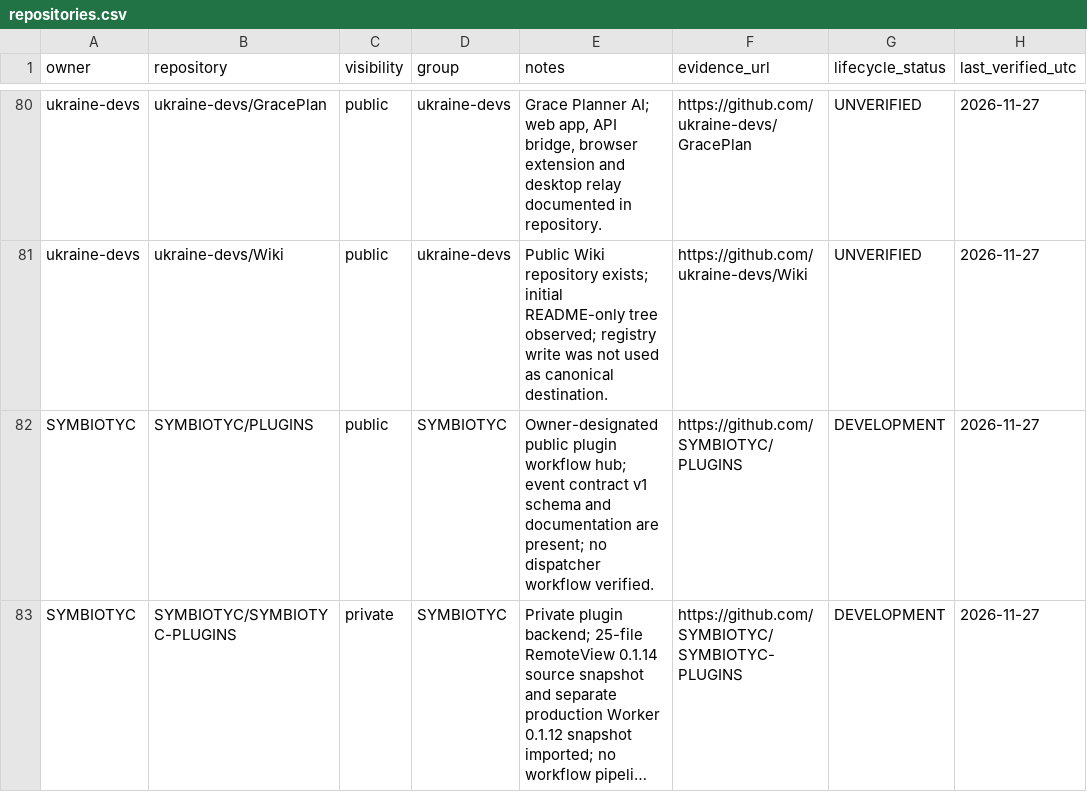
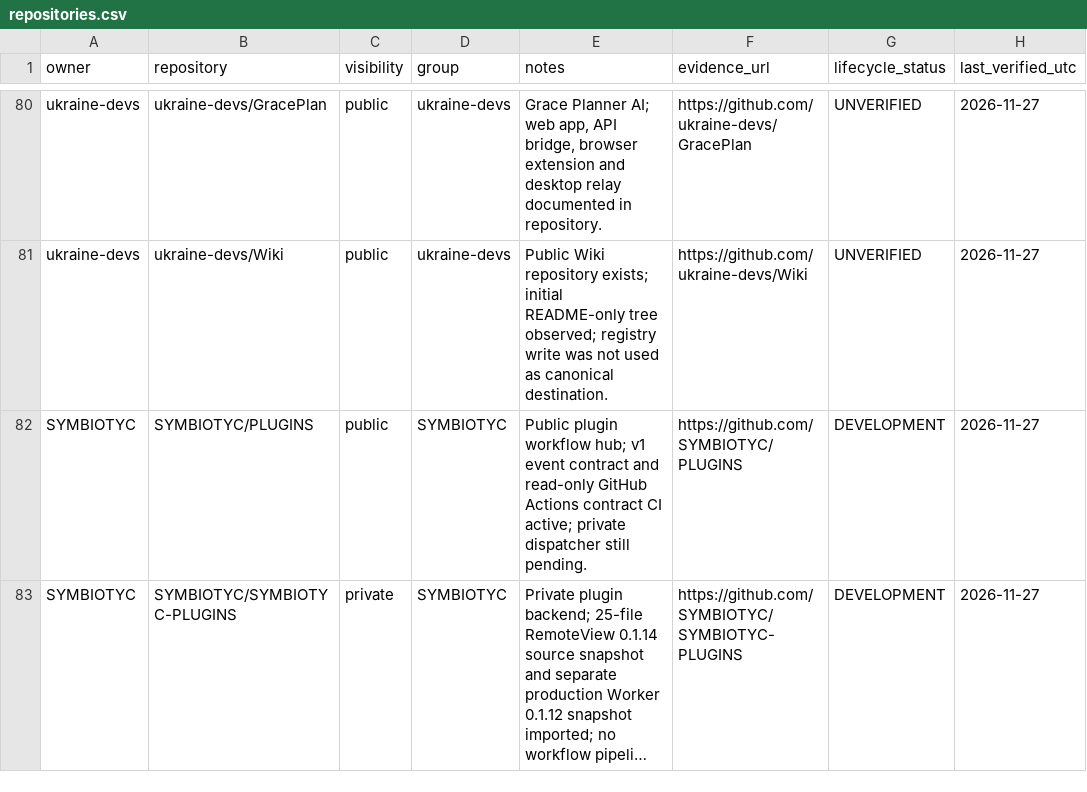
Before and after one commit to SYMBIOTYC/Ecosystem-Registry, a CSV file: registry/repositories.csv, drawn as a sheet; only a part is shown, gaps mark what is left out; long unchanged cells end in …; the diff names each change by its address in the sheet, - before the commit and + after, or states it on an @@ line.

```diff
--- a/registry/repositories.csv
+++ b/registry/repositories.csv
-E82 (notes): Owner-designated public plugin workflow hub; event contract v1 schema and documentation are present; no dispatcher workflow verified.
+E82 (notes): Public plugin workflow hub; v1 event contract and read-only GitHub Actions contract CI active; private dispatcher still pending.
```
Also changed, not shown: registry/records.csv.
